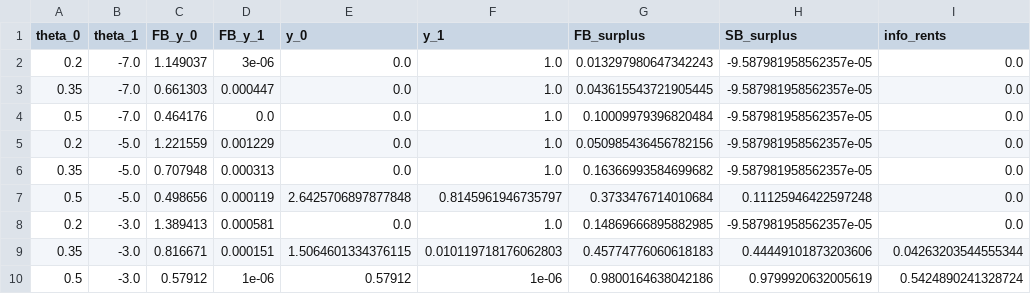
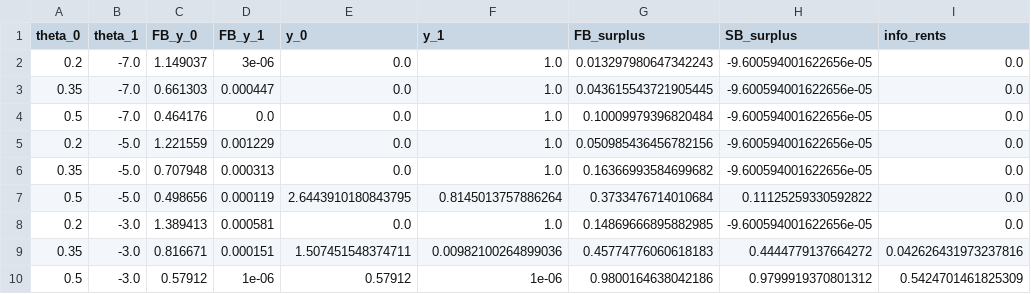
Before and after one commit to bsalanie/multidim-screening-plain, a CSV file: results/insurance_d2_m2_N9/all_results.csv, drawn as a sheet; only a part is shown; the diff names each change by its address in the sheet, - before the commit and + after, or states it on an @@ line.

```diff
--- a/results/insurance_d2_m2_N9/all_results.csv
+++ b/results/insurance_d2_m2_N9/all_results.csv
-H2:H6 (SB_surplus): -9.587981958562357e-05
+H2:H6 (SB_surplus): -9.600594001622656e-05
-E7 (y_0): 2.6425706897877848
+E7 (y_0): 2.6443910180843795
-F7 (y_1): 0.8145961946735797
+F7 (y_1): 0.8145013757886264
-H7 (SB_surplus): 0.11125946422597248
+H7 (SB_surplus): 0.11125259330592822
-H8 (SB_surplus): -9.587981958562357e-05
+H8 (SB_surplus): -9.600594001622656e-05
-E9 (y_0): 1.5064601334376115
+E9 (y_0): 1.507451548374711
-F9 (y_1): 0.010119718176062803
+F9 (y_1): 0.00982100264899036
-H9 (SB_surplus): 0.44449101873203606
+H9 (SB_surplus): 0.4444779137664272
-I9 (info_rents): 0.04263203544555344
+I9 (info_rents): 0.042626431973237816
-H10 (SB_surplus): 0.9799920632005619
+H10 (SB_surplus): 0.9799919370801312
-I10 (info_rents): 0.5424890241328724
+I10 (info_rents): 0.5424701461825309
```
Also changed, not shown: 45 other files.
